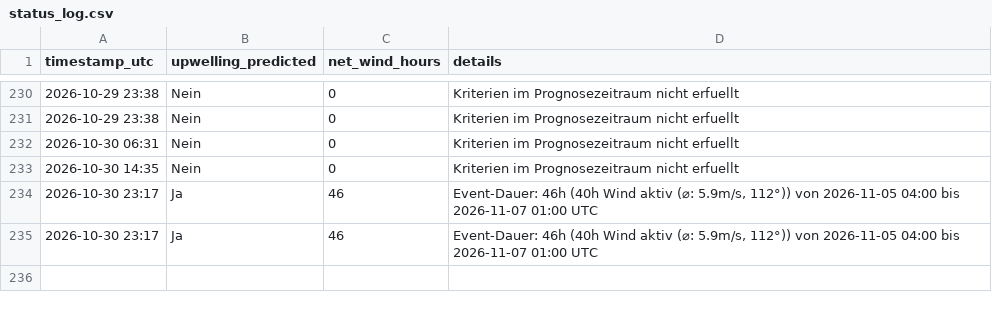
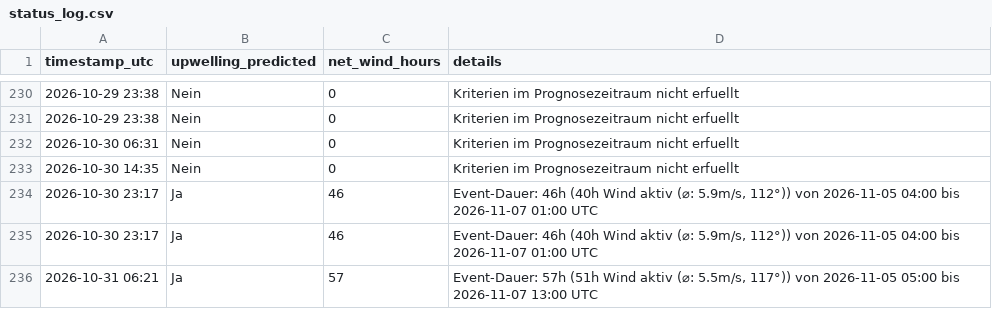
Before and after one commit to sw-of/detectUpwellingBaltic, a CSV file: archive/heiligenhafen/status_log.csv, drawn as a sheet; only a part is shown, gaps mark what is left out.

```diff
--- a/archive/heiligenhafen/status_log.csv
+++ b/archive/heiligenhafen/status_log.csv
@@ -235 +235,2 @@ timestamp_utc,upwelling_predicted,net_wind_hours,details
 2026-10-30 23:17,Ja,46,"Event-Dauer: 46h (40h Wind aktiv (⌀: 5.9m/s, 112°)) von 2026-11-05 04:00 bis 2026-11-07 01:00 UTC"
+2026-10-31 06:21,Ja,57,"Event-Dauer: 57h (51h Wind aktiv (⌀: 5.5m/s, 117°)) von 2026-11-05 05:00 bis 2026-11-07 13:00 UTC"
```
Also changed, not shown: archive/dranske/status_log.csv, archive/eckernfoerde/status_log.csv, 28 other files.
